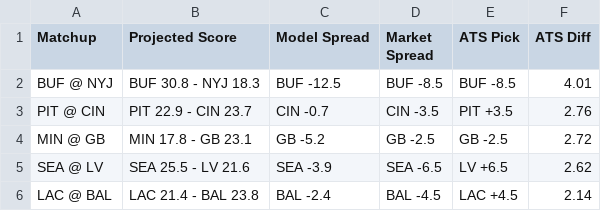
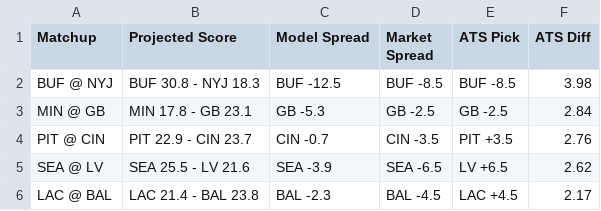
Before and after one commit to ethanfr10/NFL-Season-Projections, a CSV file: weekly_projections/outputs/week_10/week_10_biggest_ats_differences.csv, drawn as a sheet.

```diff
--- a/weekly_projections/outputs/week_10/week_10_biggest_ats_differences.csv
+++ b/weekly_projections/outputs/week_10/week_10_biggest_ats_differences.csv
@@ -1,6 +1,6 @@
 Matchup,Projected Score,Model Spread,Market Spread,ATS Pick,ATS Diff
-BUF @ NYJ,BUF 30.8 - NYJ 18.3,BUF -12.5,BUF -8.5,BUF -8.5,4.01
+BUF @ NYJ,BUF 30.8 - NYJ 18.3,BUF -12.5,BUF -8.5,BUF -8.5,3.98
+MIN @ GB,MIN 17.8 - GB 23.1,GB -5.3,GB -2.5,GB -2.5,2.84
 PIT @ CIN,PIT 22.9 - CIN 23.7,CIN -0.7,CIN -3.5,PIT +3.5,2.76
-MIN @ GB,MIN 17.8 - GB 23.1,GB -5.2,GB -2.5,GB -2.5,2.72
 SEA @ LV,SEA 25.5 - LV 21.6,SEA -3.9,SEA -6.5,LV +6.5,2.62
-LAC @ BAL,LAC 21.4 - BAL 23.8,BAL -2.4,BAL -4.5,LAC +4.5,2.14
+LAC @ BAL,LAC 21.4 - BAL 23.8,BAL -2.3,BAL -4.5,LAC +4.5,2.17
```
Also changed, not shown: weekly_projections/evaluation/cumulative_performance.csv, weekly_projections/evaluation/weekly_performance.csv, 46 other files.
